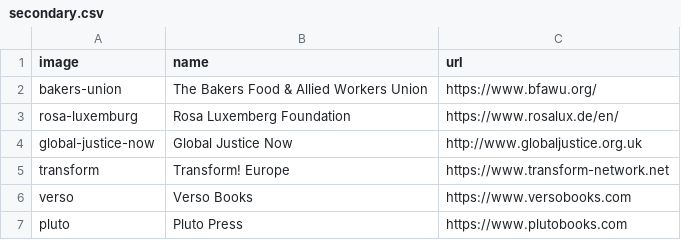
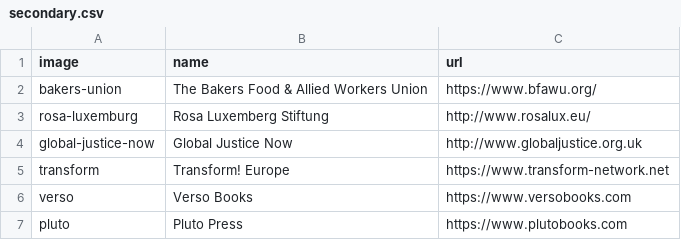
Before and after one commit to dellsystem/the-world-transformed, a CSV file: _data/partners/secondary.csv, drawn as a sheet.

Commit message:
Update partner data for Rosa Luxemburg Stiftung

```diff
--- a/_data/partners/secondary.csv
+++ b/_data/partners/secondary.csv
@@ -2,3 +2,3 @@ image,name,url
 bakers-union,"The Bakers Food & Allied Workers Union",https://www.bfawu.org/
-rosa-luxemburg,Rosa Luxemberg Foundation,https://www.rosalux.de/en/
+rosa-luxemburg,Rosa Luxemberg Stiftung,http://www.rosalux.eu/
 global-justice-now,Global Justice Now,http://www.globaljustice.org.uk
```
